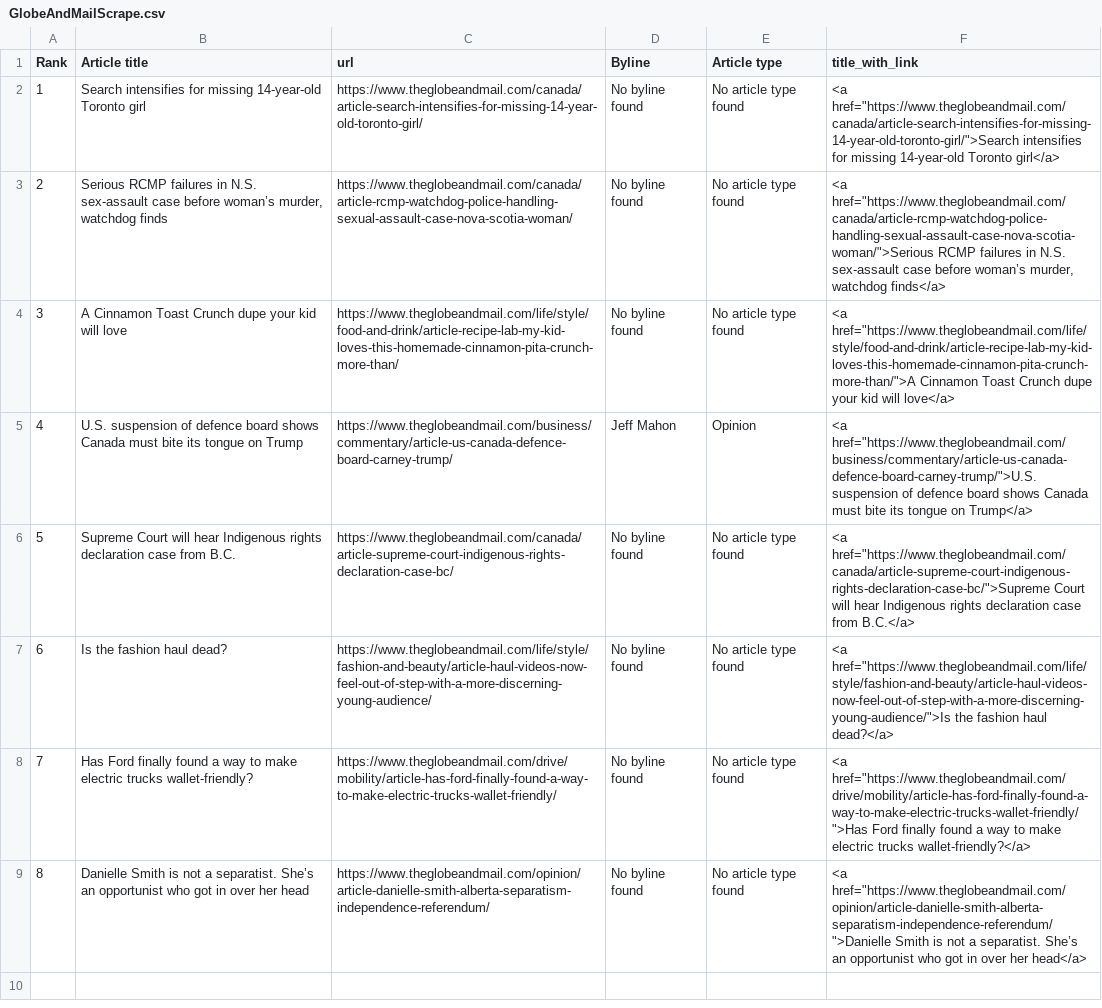
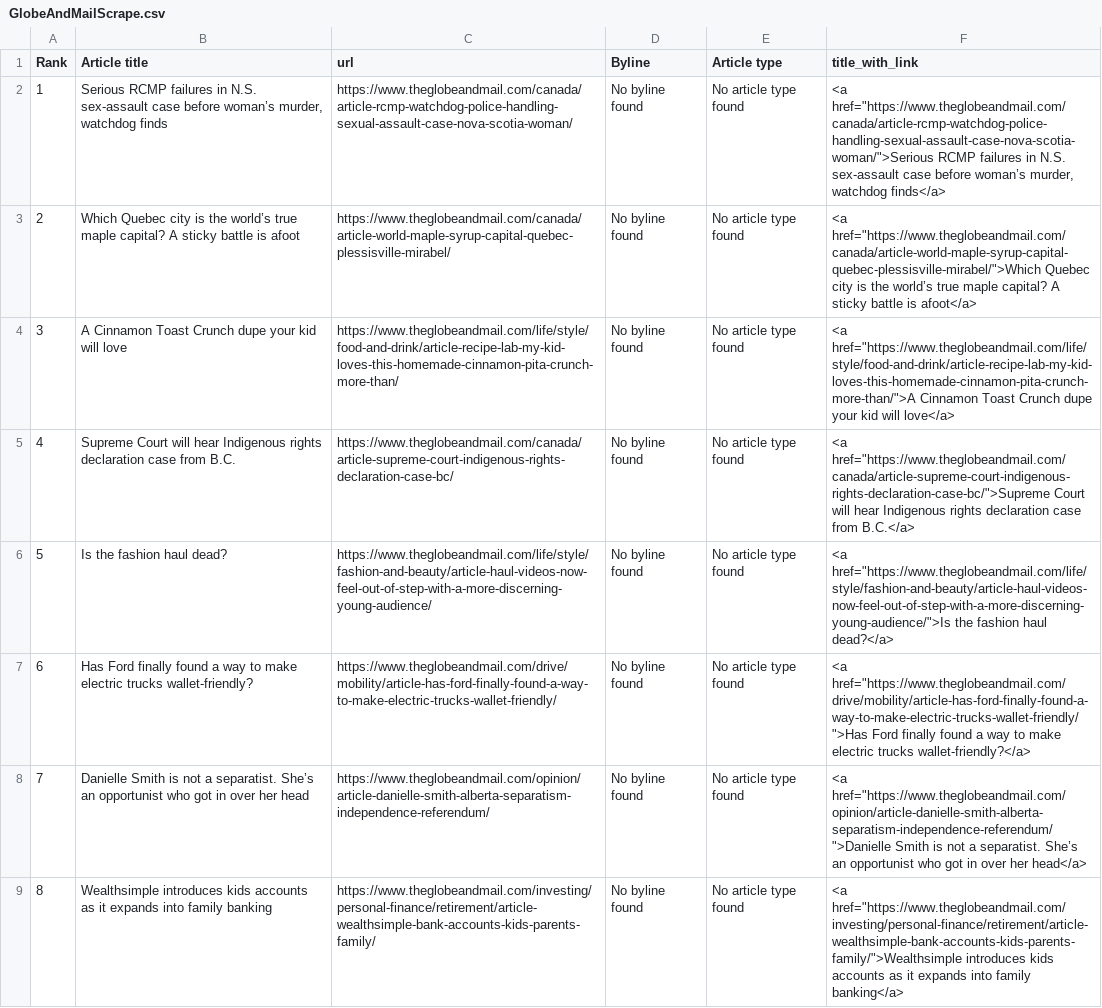
Before and after one commit to caoramckenna/canada-news-trending-stories, a CSV file: GlobeAndMailScrape.csv, drawn as a sheet; removed rows and columns are numbered as before the commit, all else as after; the diff names each change by its address in the sheet, - before the commit and + after, or states it on an @@ line.

```diff
--- a/GlobeAndMailScrape.csv
+++ b/GlobeAndMailScrape.csv
-row 2: 1 | Search intensifies for missing 14-year-old Toronto girl | https://www.theglobeandmail.com/canada/article-search-intensifies-for-missing-14-year-old-toronto-girl/ | No byline found | No article type found | <a href="https://www.theglobeandmail.com/canada/article-search-intensifies-for-missing-14-year-old-toronto-girl/">Search intensifies for missing 14-year-old Toronto girl</a>
@@ column A (Rank) renumbered between rows 2 and 8 @@
+row 3: 2 | Which Quebec city is the world’s true maple capital? A sticky battle is afoot | https://www.theglobeandmail.com/canada/article-world-maple-syrup-capital-quebec-plessisville-mirabel/ | No byline found | No article type found | <a href="https://www.theglobeandmail.com/canada/article-world-maple-syrup-capital-quebec-plessisville-mirabel/">Which Quebec city is the world’s true maple capital? A sticky battle is afoot</a>
-row 5: 4 | U.S. suspension of defence board shows Canada must bite its tongue on Trump | https://www.theglobeandmail.com/business/commentary/article-us-canada-defence-board-carney-trump/ | Jeff Mahon | Opinion | <a href="https://www.theglobeandmail.com/business/commentary/article-us-canada-defence-board-carney-trump/">U.S. suspension of defence board shows Canada must bite its tongue on Trump</a>
+row 9: 8 | Wealthsimple introduces kids accounts as it expands into family banking | https://www.theglobeandmail.com/investing/personal-finance/retirement/article-wealthsimple-bank-accounts-kids-parents-family/ | No byline found | No article type found | <a href="https://www.theglobeandmail.com/investing/personal-finance/retirement/article-wealthsimple-bank-accounts-kids-parents-family/">Wealthsimple introduces kids accounts as it expands into family banking</a>
```
Also changed, not shown: CTVScrape.csv, NationalPostScrape.csv, 4 other files.
